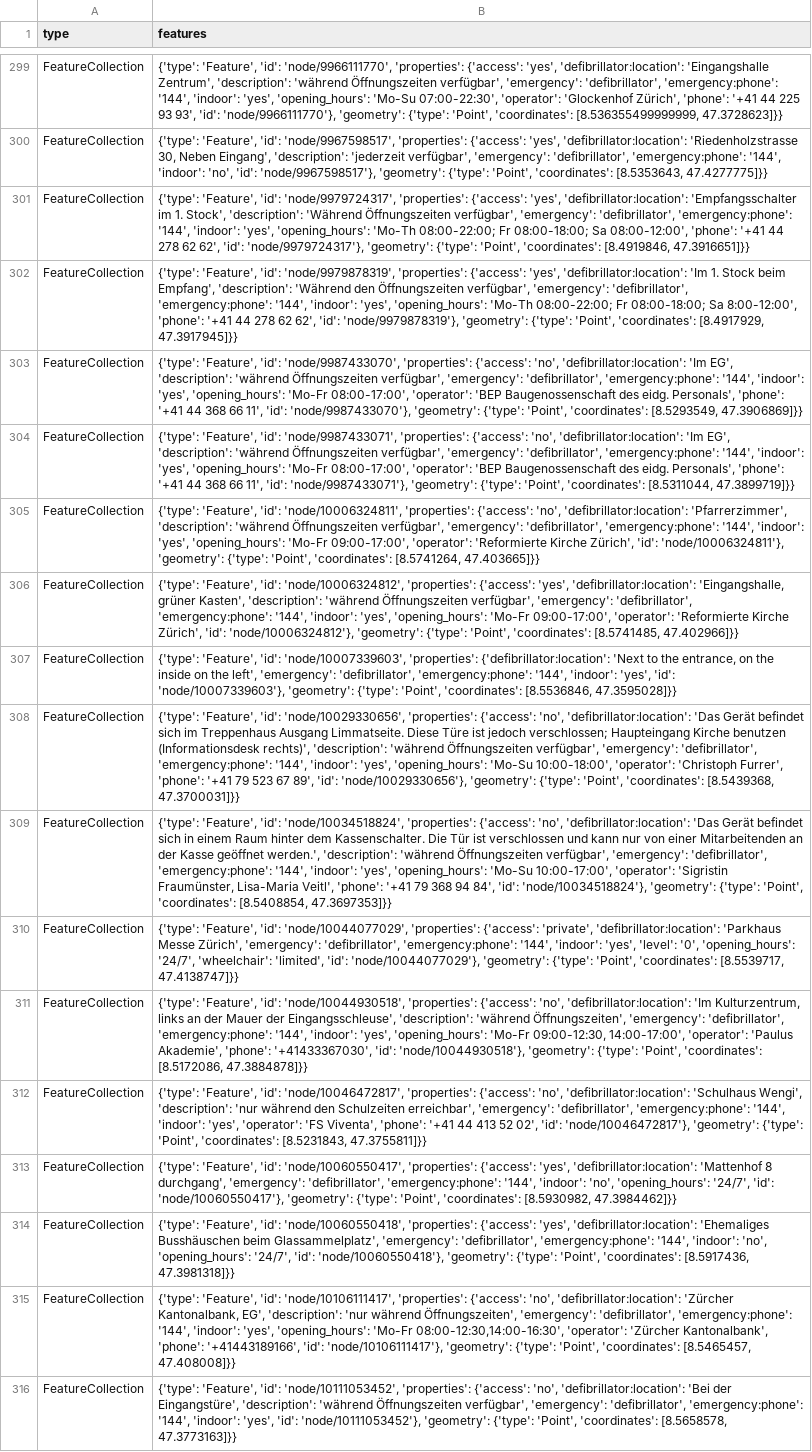
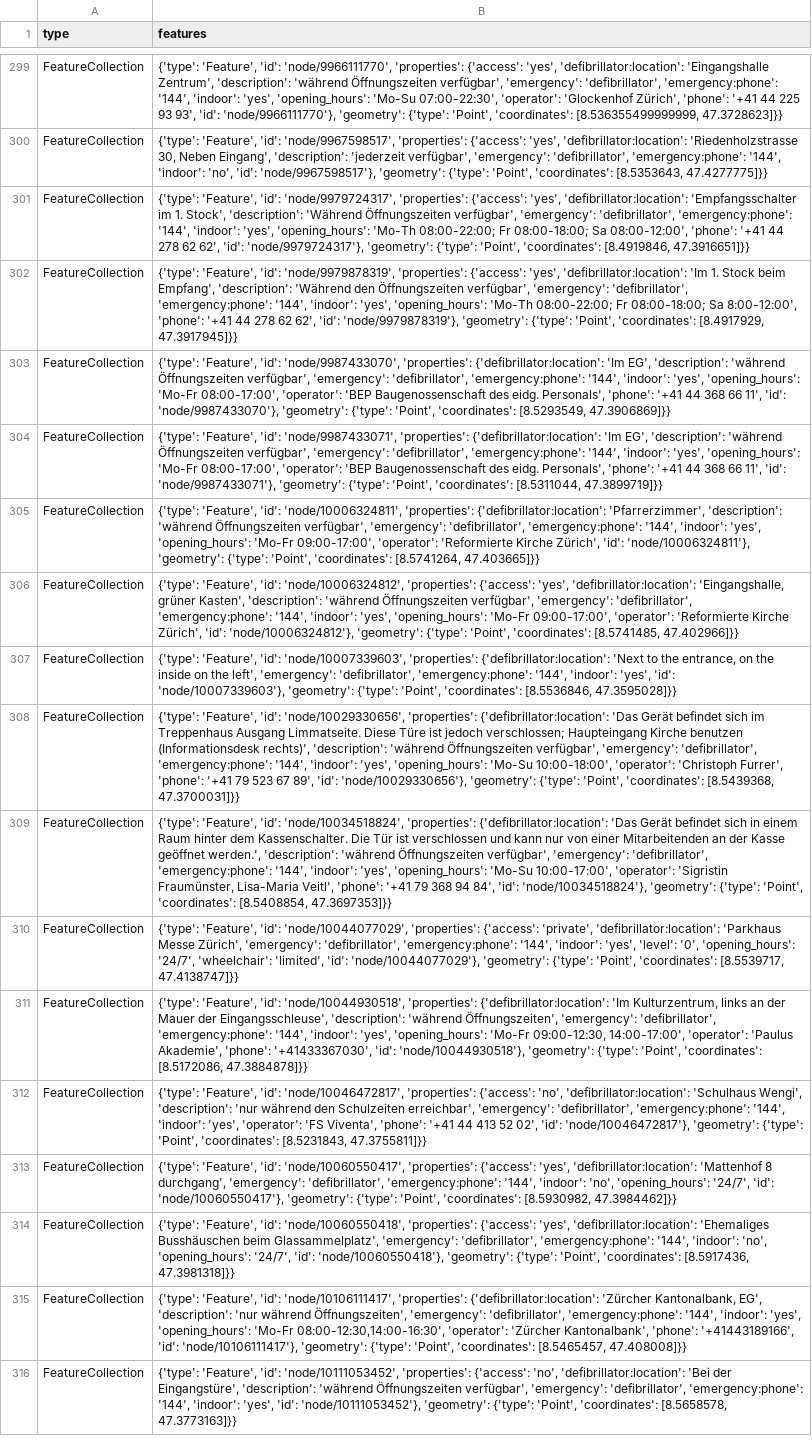
Before and after one commit to OpenBracketsCH/rescue-data, a CSV file: data/csv/defis/defis_stadt_zh.csv, drawn as a sheet; only a part is shown, gaps mark what is left out; the diff covers the shown part only; the diff names each change by its address in the sheet, - before the commit and + after, or states it on an @@ line.

```diff
--- a/data/csv/defis/defis_stadt_zh.csv
+++ b/data/csv/defis/defis_stadt_zh.csv
-B303 (features): …'node/9987433070', 'properties': {'access': 'no', 'defibrillator:location': 'Im EG',…
+B303 (features): …'node/9987433070', 'properties': {'defibrillator:location': 'Im EG',…
-B304 (features): …'node/9987433071', 'properties': {'access': 'no', 'defibrillator:location': 'Im EG',…
+B304 (features): …'node/9987433071', 'properties': {'defibrillator:location': 'Im EG',…
-B305 (features): …'node/10006324811', 'properties': {'access': 'no', 'defibrillator:location': 'Pfarrerzimmer', 'description':…
+B305 (features): …'node/10006324811', 'properties': {'defibrillator:location': 'Pfarrerzimmer', 'description':…
-B308 (features): …'node/10029330656', 'properties': {'access': 'no', 'defibrillator:location': 'Das Gerät…
+B308 (features): …'node/10029330656', 'properties': {'defibrillator:location': 'Das Gerät…
-B309 (features): …'node/10034518824', 'properties': {'access': 'no', 'defibrillator:location': 'Das Gerät…
+B309 (features): …'node/10034518824', 'properties': {'defibrillator:location': 'Das Gerät…
-B311 (features): …'node/10044930518', 'properties': {'access': 'no', 'defibrillator:location': 'Im Kulturzentrum,…
+B311 (features): …'node/10044930518', 'properties': {'defibrillator:location': 'Im Kulturzentrum,…
-B315 (features): …'node/10106111417', 'properties': {'access': 'no', 'defibrillator:location': 'Zürcher Kantonalbank,…
+B315 (features): …'node/10106111417', 'properties': {'defibrillator:location': 'Zürcher Kantonalbank,…
```
Also changed, not shown: 70 edited cells elsewhere in this file, data/csv/childcare/childcare_dispo_srz.csv, data/csv/childcare/childcare_kt_zh.csv, 11 other files.
